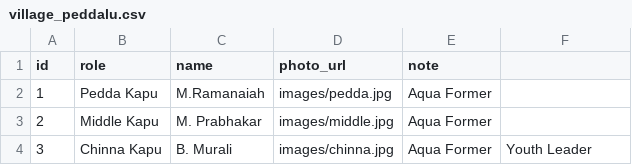
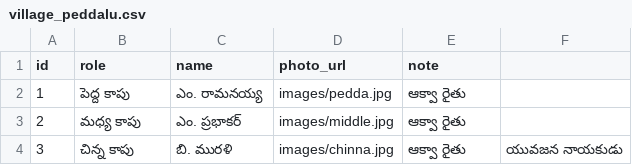
Before and after one commit to MuthamgariVenu/Muthyalathopu-Village, a CSV file: Data/village_peddalu.csv, drawn as a sheet.

Commit message:
Update village_peddalu.csv

```diff
--- a/Data/village_peddalu.csv
+++ b/Data/village_peddalu.csv
@@ -1,4 +1,4 @@
 id,role,name,photo_url,note
-1,Pedda Kapu,M.Ramanaiah,images/pedda.jpg,Aqua Former
-2,Middle Kapu,M. Prabhakar,images/middle.jpg,Aqua Former
-3,Chinna Kapu,B. Murali ,images/chinna.jpg,Aqua Former ,Youth Leader
+1,పెద్ద కాపు,ఎం. రామనయ్య,images/pedda.jpg,ఆక్వా రైతు
+2,మధ్య కాపు,ఎం. ప్రభాకర్,images/middle.jpg,ఆక్వా రైతు
+3,చిన్న కాపు,బి. మురళి,images/chinna.jpg,ఆక్వా రైతు, యువజన నాయకుడు
```
